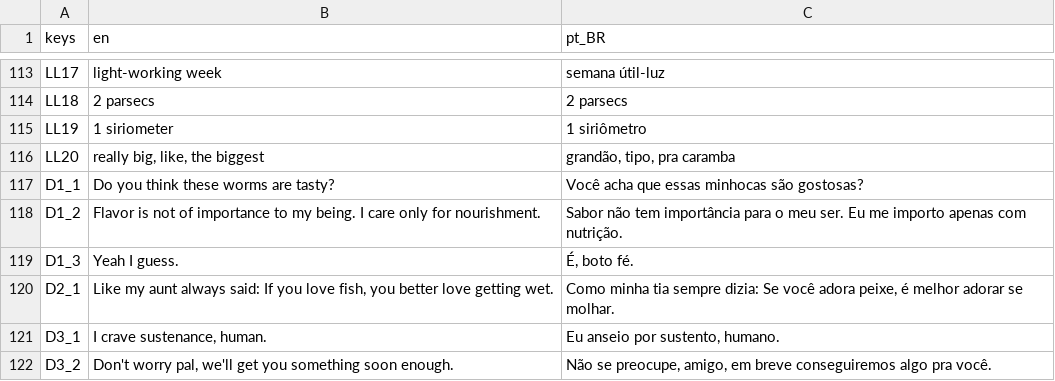
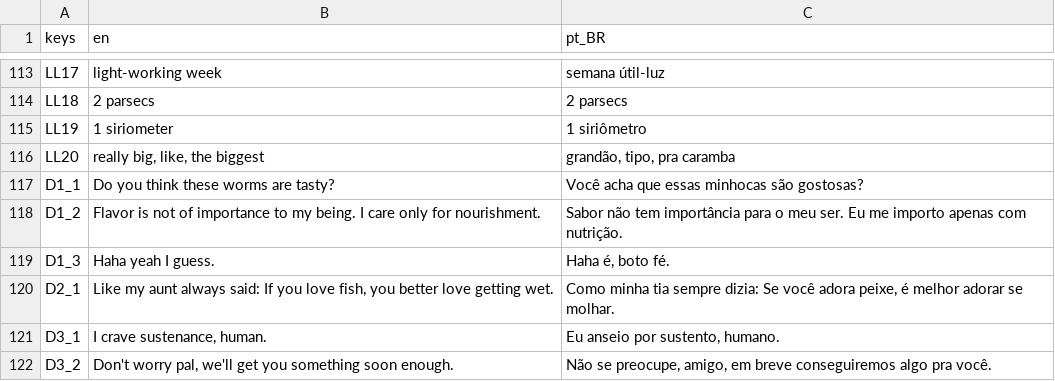
Before and after one commit to rilifon/At-the-Edge-of-the-World, a CSV file: project/localization/localizations.csv, drawn as a sheet; only a part is shown, gaps mark what is left out.

```diff
--- a/project/localization/localizations.csv
+++ b/project/localization/localizations.csv
@@ -122,3 +122,3 @@ D1_1,Do you think these worms are tasty?,Você acha que essas minhocas são gost
 D1_2,Flavor is not of importance to my being. I care only for nourishment.,Sabor não tem importância para o meu ser.  Eu me importo apenas com nutrição.
-D1_3,Yeah I guess.,"É, boto fé."
+D1_3,Haha yeah I guess.,"Haha é, boto fé."
 D2_1,"Like my aunt always said: If you love fish, you better love getting wet.","Como minha tia sempre dizia: Se você adora peixe, é melhor adorar se molhar."
```
Also changed, not shown: 20 other files.
